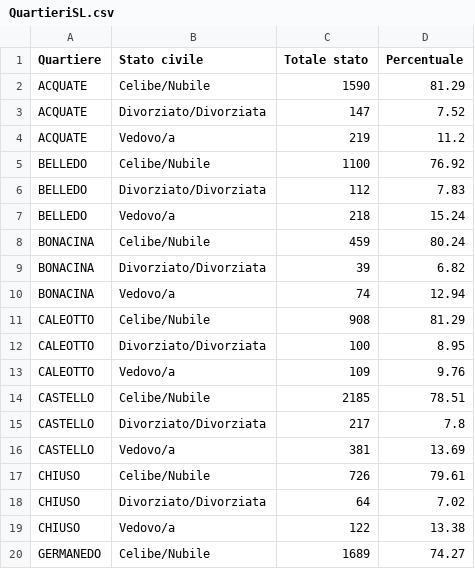
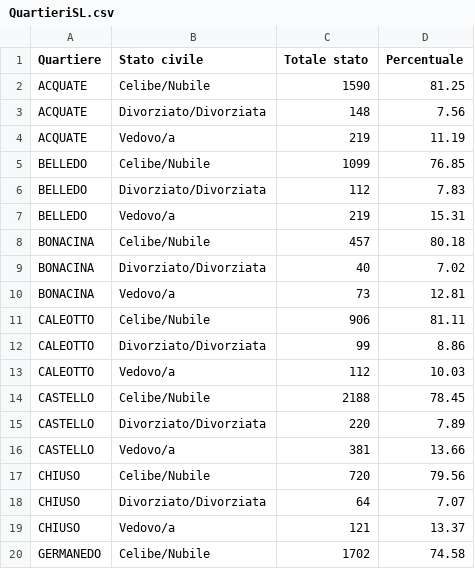
Before and after one commit to StatixHub/Statistiche, a CSV file: Destinazione/CSV/QuartieriSL.csv, drawn as a sheet; only a part is shown; the diff covers the shown part only.

```diff
--- a/Destinazione/CSV/QuartieriSL.csv
+++ b/Destinazione/CSV/QuartieriSL.csv
@@ -1,20 +1,20 @@
 Quartiere,Stato civile,Totale stato,Percentuale
-ACQUATE,Celibe/Nubile,1590,81.29
-ACQUATE,Divorziato/Divorziata,147,7.52
-ACQUATE,Vedovo/a,219,11.2
-BELLEDO,Celibe/Nubile,1100,76.92
+ACQUATE,Celibe/Nubile,1590,81.25
+ACQUATE,Divorziato/Divorziata,148,7.56
+ACQUATE,Vedovo/a,219,11.19
+BELLEDO,Celibe/Nubile,1099,76.85
 BELLEDO,Divorziato/Divorziata,112,7.83
-BELLEDO,Vedovo/a,218,15.24
-BONACINA,Celibe/Nubile,459,80.24
-BONACINA,Divorziato/Divorziata,39,6.82
-BONACINA,Vedovo/a,74,12.94
-CALEOTTO,Celibe/Nubile,908,81.29
-CALEOTTO,Divorziato/Divorziata,100,8.95
-CALEOTTO,Vedovo/a,109,9.76
-CASTELLO,Celibe/Nubile,2185,78.51
-CASTELLO,Divorziato/Divorziata,217,7.8
-CASTELLO,Vedovo/a,381,13.69
-CHIUSO,Celibe/Nubile,726,79.61
-CHIUSO,Divorziato/Divorziata,64,7.02
-CHIUSO,Vedovo/a,122,13.38
-GERMANEDO,Celibe/Nubile,1689,74.27
+BELLEDO,Vedovo/a,219,15.31
+BONACINA,Celibe/Nubile,457,80.18
+BONACINA,Divorziato/Divorziata,40,7.02
+BONACINA,Vedovo/a,73,12.81
+CALEOTTO,Celibe/Nubile,906,81.11
+CALEOTTO,Divorziato/Divorziata,99,8.86
+CALEOTTO,Vedovo/a,112,10.03
+CASTELLO,Celibe/Nubile,2188,78.45
+CASTELLO,Divorziato/Divorziata,220,7.89
+CASTELLO,Vedovo/a,381,13.66
+CHIUSO,Celibe/Nubile,720,79.56
+CHIUSO,Divorziato/Divorziata,64,7.07
+CHIUSO,Vedovo/a,121,13.37
+GERMANEDO,Celibe/Nubile,1702,74.58
```
Also changed, not shown: 47 edited cells elsewhere in this file, Destinazione/CSV/AnzianiQuart.csv, Destinazione/CSV/DistrFascSTR.csv, 39 other files.
